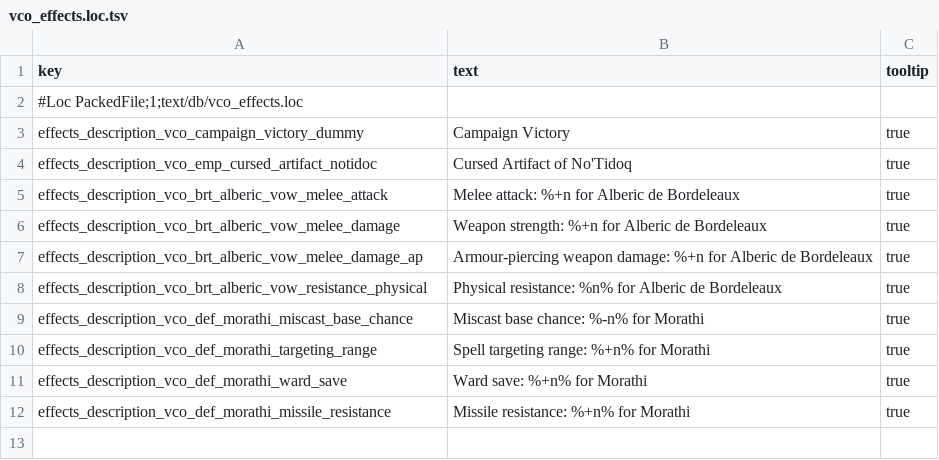
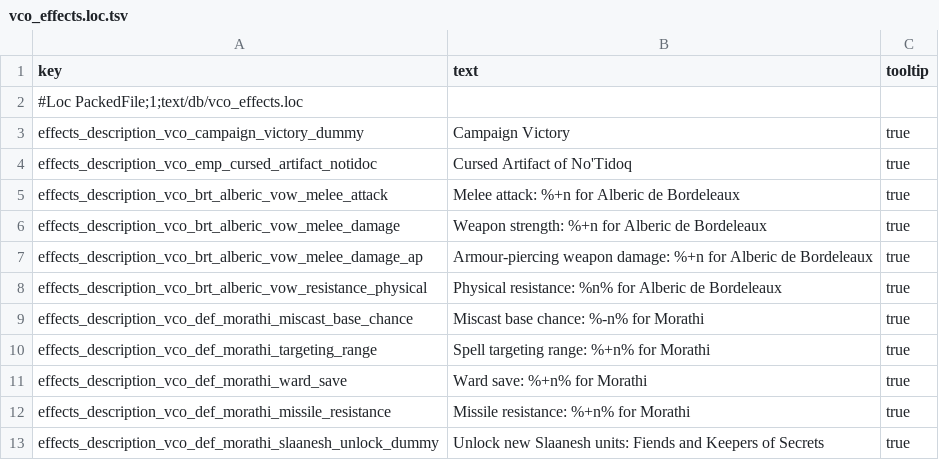
Before and after one commit to msolefonte/vco, a TSV file: src/db/vco_effects.loc.tsv, drawn as a sheet; the diff names each change by its address in the sheet, - before the commit and + after, or states it on an @@ line.

```diff
--- a/src/db/vco_effects.loc.tsv
+++ b/src/db/vco_effects.loc.tsv
+row 13: effects_description_vco_def_morathi_slaanesh_unlock_dummy | Unlock new Slaanesh units: Fiends and Keepers of Secrets | true
```
Also changed, not shown: src/db/effect_bundles_tables_vco.tsv, src/db/effect_bundles_to_effects_junctions_tables_vco.tsv, 11 other files.
